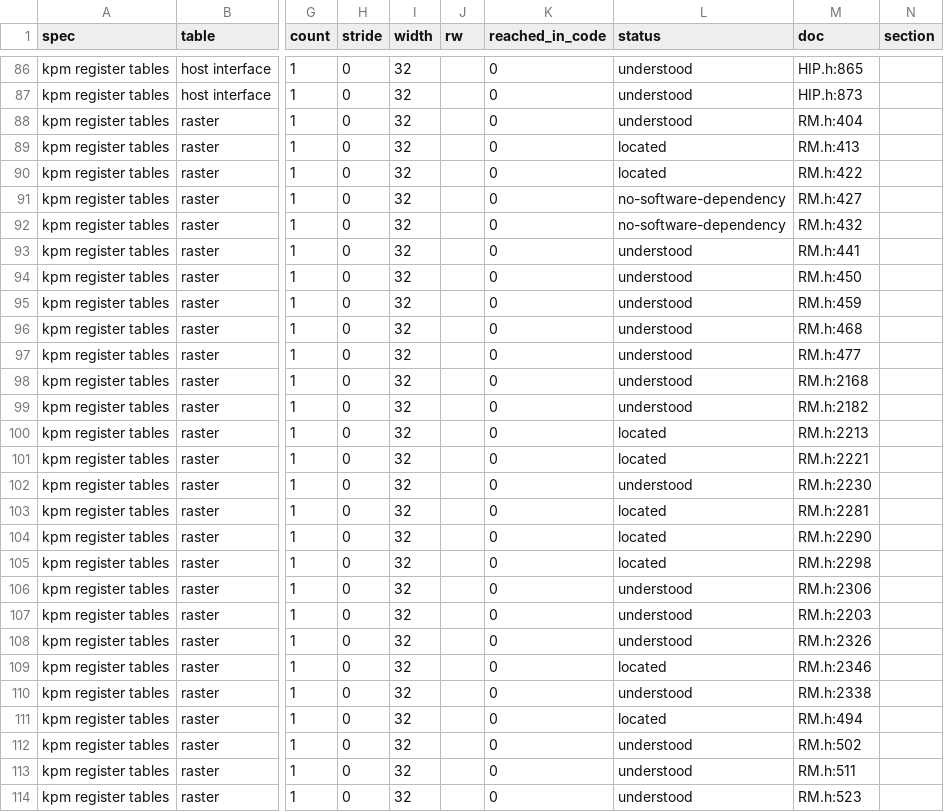
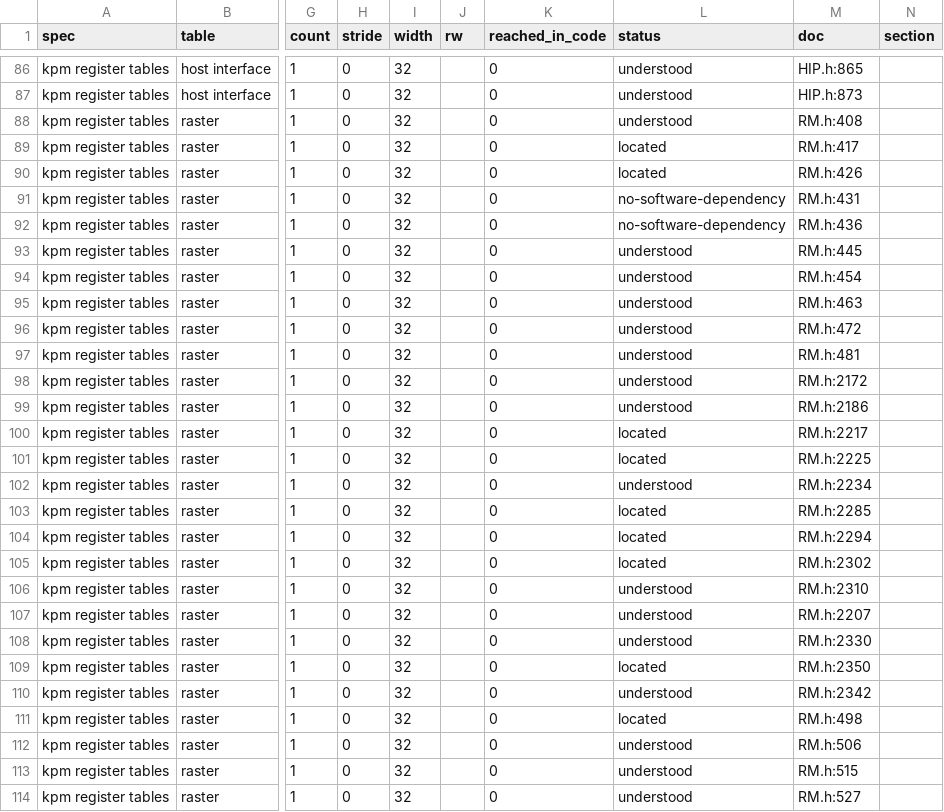
Before and after one commit to jamesbraid/kona, a TSV file: docs/inventory/spec-registers.tsv, drawn as a sheet; only a part is shown, gaps mark what is left out; the diff covers the shown part only; the diff names each change by its address in the sheet, - before the commit and + after, or states it on an @@ line.

Commit message:
docs: explain the sharpen and detail curve tables from the two patents
Add the two texture patents to published-sources.md. The sharpen
patent's datapath, A + K (B - A) with K not greater than zero, explains
why the host negates the sharpen curve before packing it; the detail
patent and the public detail-texture specification, whose detail term
is 2 x texel - 1, explain why the host doubles the detail curve. Both
readings are inferred, since a patent does not prove the chip.

RM.h's remark that the function behind each table type was unknown was
already answered by the detail and sharpen calls; replace it with the
mapping and the reason. The inventory is regenerated for the shifted
header lines.

```diff
--- a/docs/inventory/spec-registers.tsv
+++ b/docs/inventory/spec-registers.tsv
-M88 (doc): RM.h:404
+M88 (doc): RM.h:408
-M89 (doc): RM.h:413
+M89 (doc): RM.h:417
-M90 (doc): RM.h:422
+M90 (doc): RM.h:426
-M91 (doc): RM.h:427
+M91 (doc): RM.h:431
-M92 (doc): RM.h:432
+M92 (doc): RM.h:436
-M93 (doc): RM.h:441
+M93 (doc): RM.h:445
-M94 (doc): RM.h:450
+M94 (doc): RM.h:454
-M95 (doc): RM.h:459
+M95 (doc): RM.h:463
-M96 (doc): RM.h:468
+M96 (doc): RM.h:472
-M97 (doc): RM.h:477
+M97 (doc): RM.h:481
-M98 (doc): RM.h:2168
+M98 (doc): RM.h:2172
-M99 (doc): RM.h:2182
+M99 (doc): RM.h:2186
-M100 (doc): RM.h:2213
+M100 (doc): RM.h:2217
-M101 (doc): RM.h:2221
+M101 (doc): RM.h:2225
-M102 (doc): RM.h:2230
+M102 (doc): RM.h:2234
-M103 (doc): RM.h:2281
+M103 (doc): RM.h:2285
-M104 (doc): RM.h:2290
+M104 (doc): RM.h:2294
-M105 (doc): RM.h:2298
+M105 (doc): RM.h:2302
-M106 (doc): RM.h:2306
+M106 (doc): RM.h:2310
-M107 (doc): RM.h:2203
+M107 (doc): RM.h:2207
-M108 (doc): RM.h:2326
+M108 (doc): RM.h:2330
-M109 (doc): RM.h:2346
+M109 (doc): RM.h:2350
-M110 (doc): RM.h:2338
+M110 (doc): RM.h:2342
-M111 (doc): RM.h:494
+M111 (doc): RM.h:498
-M112 (doc): RM.h:502
+M112 (doc): RM.h:506
-M113 (doc): RM.h:511
+M113 (doc): RM.h:515
-M114 (doc): RM.h:523
+M114 (doc): RM.h:527
```
Also changed, not shown: 126 edited cells elsewhere in this file, 4 other files.
